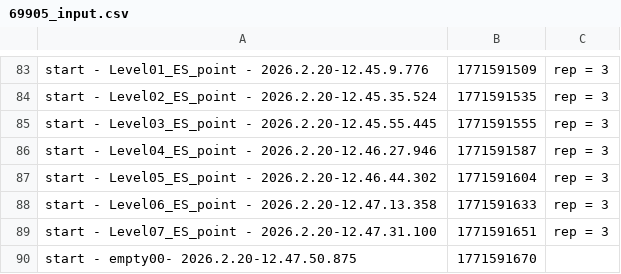
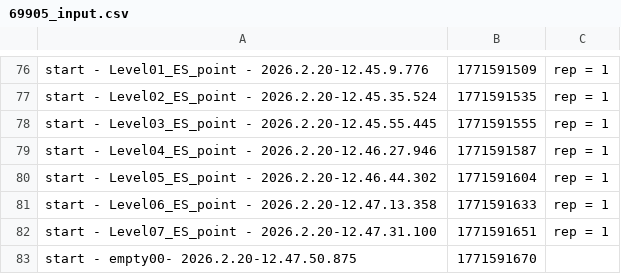
Before and after one commit to Gabfuwak/stress-analysis, a CSV file: data/69905/69905_input.csv, drawn as a sheet; only a part is shown, gaps mark what is left out; addresses are those after the commit; the diff covers the shown part only; the diff names each change by its address in the sheet, - before the commit and + after, or states it on an @@ line.

```diff
--- a/data/69905/69905_input.csv
+++ b/data/69905/69905_input.csv
-C76:C82: rep = 3
+C76:C82: rep = 1
```
Also changed, not shown: 7 removed rows and 41 edited cells elsewhere in this file, data/57261/57261_input.csv, data/59688/59688_input.csv, 24 other files.
